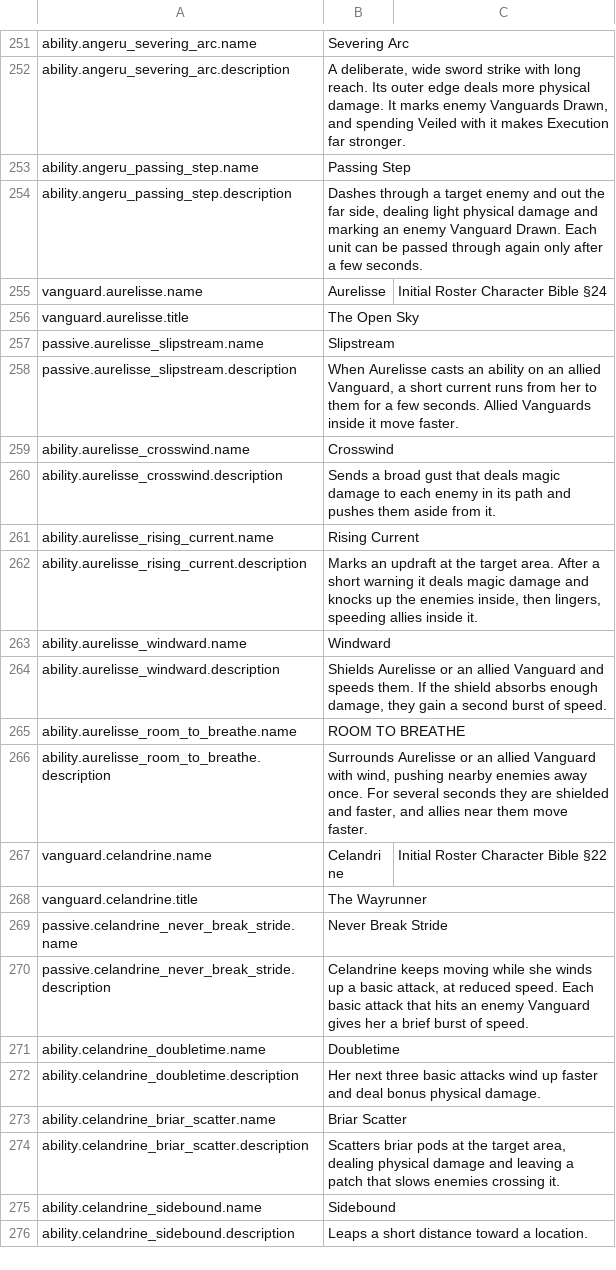
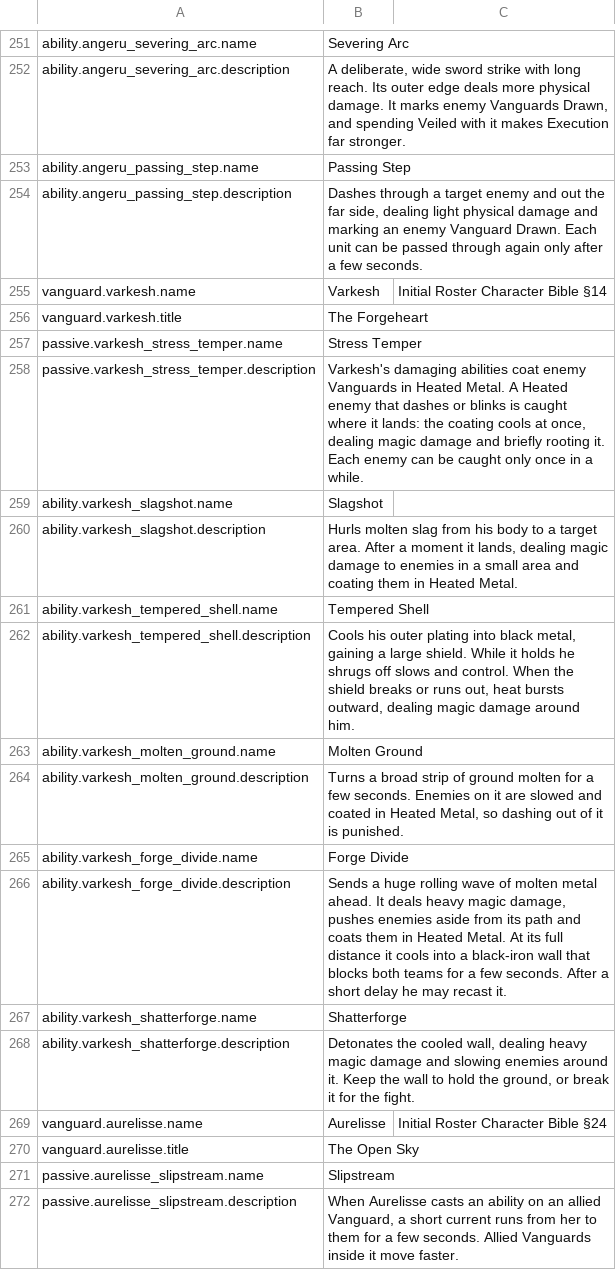
Before and after one commit to blooprocket-create/MOBAVeyra, a CSV file: Game/Text/VeyraText.csv, drawn as a sheet; only a part is shown, gaps mark what is left out; the shorter side is filled out with more unchanged rows.

```diff
--- a/Game/Text/VeyraText.csv
+++ b/Game/Text/VeyraText.csv
@@ -254,2 +254,16 @@ ability.angeru_passing_step.name,"Passing Step",""
 ability.angeru_passing_step.description,"Dashes through a target enemy and out the far side, dealing light physical damage and marking an enemy Vanguard Drawn. Each unit can be passed through again only after a few seconds.",""
+vanguard.varkesh.name,"Varkesh","Initial Roster Character Bible §14"
+vanguard.varkesh.title,"The Forgeheart",""
+passive.varkesh_stress_temper.name,"Stress Temper",""
+passive.varkesh_stress_temper.description,"Varkesh's damaging abilities coat enemy Vanguards in Heated Metal. A Heated enemy that dashes or blinks is caught where it lands: the coating cools at once, dealing magic damage and briefly rooting it. Each enemy can be caught only once in a while.",""
+ability.varkesh_slagshot.name,"Slagshot",""
+ability.varkesh_slagshot.description,"Hurls molten slag from his body to a target area. After a moment it lands, dealing magic damage to enemies in a small area and coating them in Heated Metal.",""
+ability.varkesh_tempered_shell.name,"Tempered Shell",""
+ability.varkesh_tempered_shell.description,"Cools his outer plating into black metal, gaining a large shield. While it holds he shrugs off slows and control. When the shield breaks or runs out, heat bursts outward, dealing magic damage around him.",""
+ability.varkesh_molten_ground.name,"Molten Ground",""
+ability.varkesh_molten_ground.description,"Turns a broad strip of ground molten for a few seconds. Enemies on it are slowed and coated in Heated Metal, so dashing out of it is punished.",""
+ability.varkesh_forge_divide.name,"Forge Divide",""
+ability.varkesh_forge_divide.description,"Sends a huge rolling wave of molten metal ahead. It deals heavy magic damage, pushes enemies aside from its path and coats them in Heated Metal. At its full distance it cools into a black-iron wall that blocks both teams for a few seconds. After a short delay he may recast it.",""
+ability.varkesh_shatterforge.name,"Shatterforge",""
+ability.varkesh_shatterforge.description,"Detonates the cooled wall, dealing heavy magic damage and slowing enemies around it. Keep the wall to hold the ground, or break it for the fight.",""
 vanguard.aurelisse.name,"Aurelisse","Initial Roster Character Bible §24"
```
Also changed, not shown: 9 other files.
